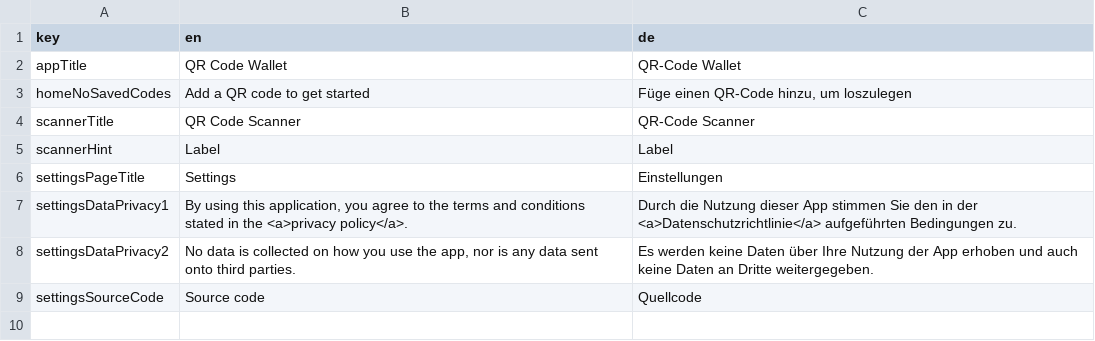
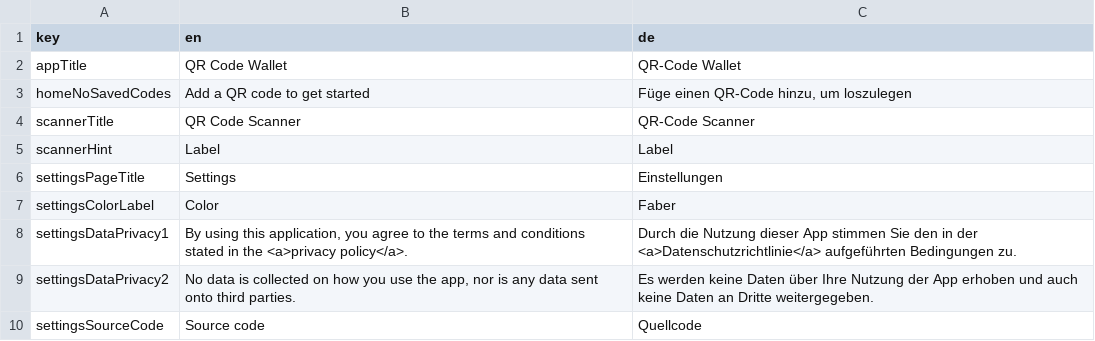
Before and after one commit to defuncart/qr_code_wallet, a CSV file: assets_dev/loca/loca.csv, drawn as a sheet.

Commit message:
feature: Open scanned codes (#4)
- Adds an option to open scanned codes from details page
- Auto generates label
- Increases app icon size
- Adds QR Code images for testing

```diff
--- a/assets_dev/loca/loca.csv
+++ b/assets_dev/loca/loca.csv
@@ -6,2 +6,3 @@ scannerHint;Label;Label
 settingsPageTitle;Settings;Einstellungen
+settingsColorLabel;Color;Faber
 settingsDataPrivacy1;By using this application, you agree to the terms and conditions stated in the <a>privacy policy</a>.;Durch die Nutzung dieser App stimmen Sie den in der <a>Datenschutzrichtlinie</a> aufgeführten Bedingungen zu.
```
Also changed, not shown: 33 other files.
